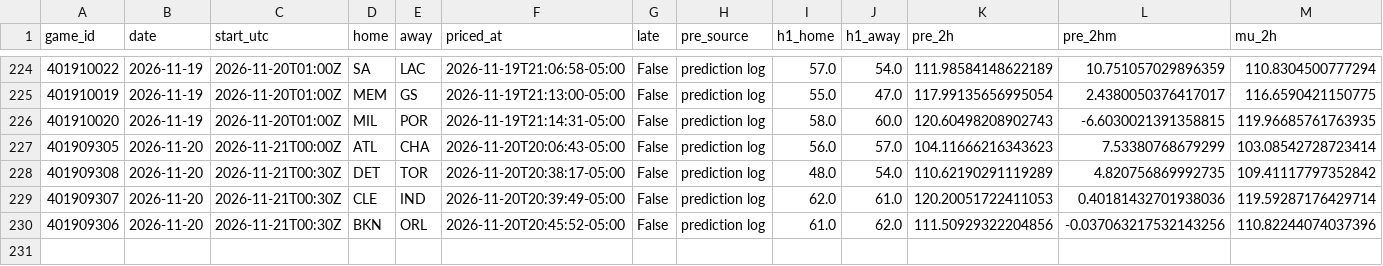
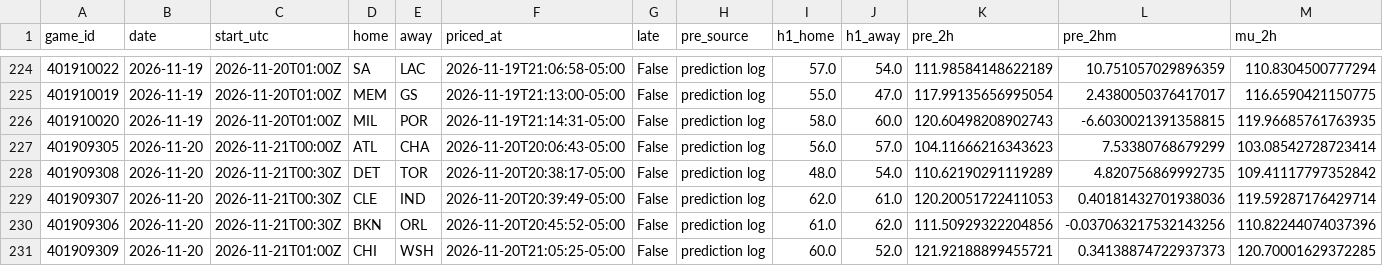
Before and after one commit to quintonmwilson/nba-model, a CSV file: model/halftime_log.csv, drawn as a sheet; only a part is shown, gaps mark what is left out; rows hold the shown columns only; the diff names each change by its address in the sheet, - before the commit and + after, or states it on an @@ line.

```diff
--- a/model/halftime_log.csv
+++ b/model/halftime_log.csv
+row 231: 401909309 | 2026-11-20 | 2026-11-21T01:00Z | CHI | WSH | 2026-11-20T21:05:25-05:00 | False | prediction log | 60.0 | 52.0 | 121.92188899455721 | 0.34138874722937373 | 120.70001629372285
```
Also changed, not shown: 1 other file.
